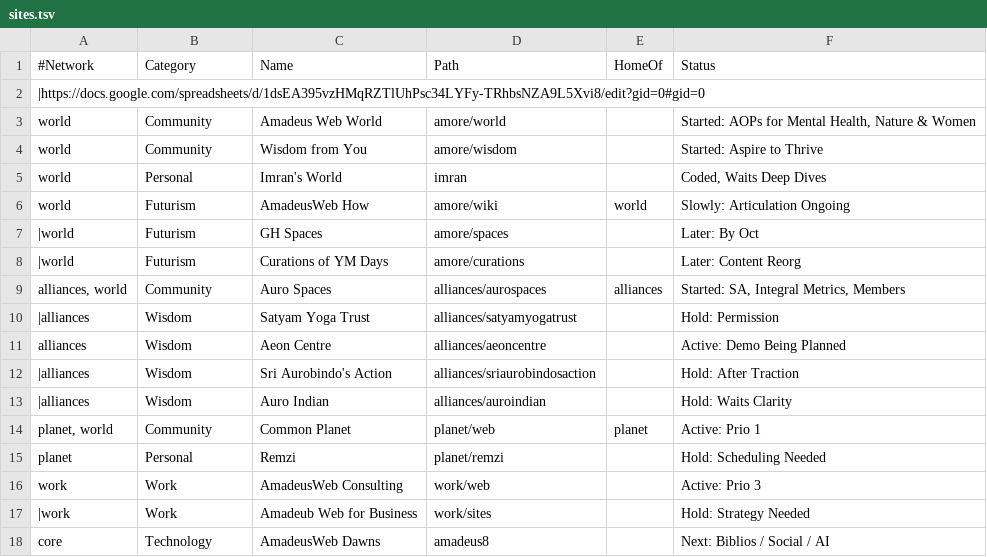
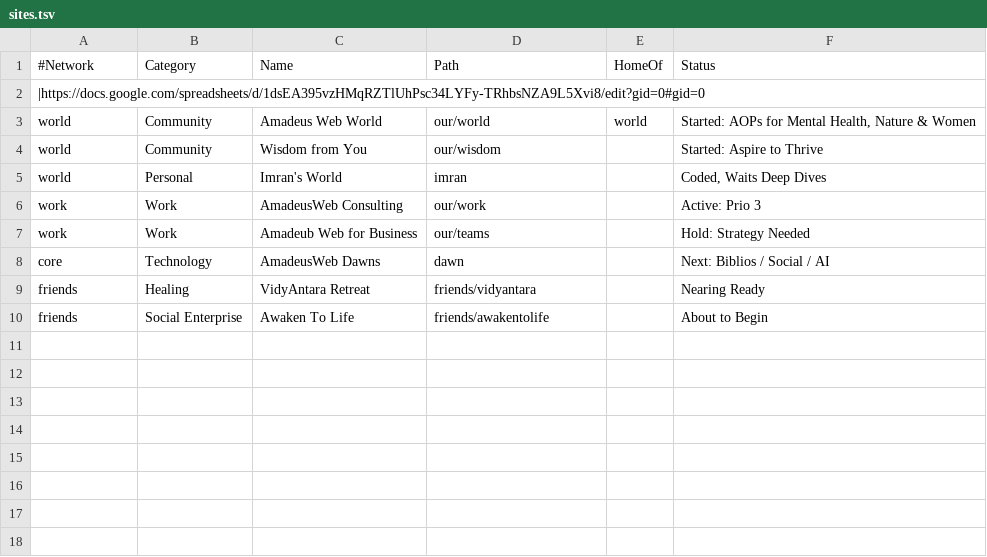
Before and after one commit to AmadeusWebWorld/dawn, a TSV file: data/sites.tsv, drawn as a sheet.

Commit message:
v8.4 - amadeus/dawn (root / repo renamed)

```diff
--- a/data/sites.tsv
+++ b/data/sites.tsv
@@ -2,17 +2,9 @@
 |https://docs.google.com/spreadsheets/d/1dsEA395vzHMqRZTlUhPsc34LYFy-TRhbsNZA9L5Xvi8/edit?gid=0#gid=0					
-world	Community	Amadeus Web World	amore/world		Started: AOPs for Mental Health, Nature & Women
-world	Community	Wisdom from You	amore/wisdom		Started: Aspire to Thrive
+world	Community	Amadeus Web World	our/world	world	Started: AOPs for Mental Health, Nature & Women
+world	Community	Wisdom from You	our/wisdom		Started: Aspire to Thrive
 world	Personal	Imran's World	imran		Coded, Waits Deep Dives
-world	Futurism	AmadeusWeb How	amore/wiki	world	Slowly: Articulation Ongoing
-|world	Futurism	GH Spaces	amore/spaces		Later: By Oct
-|world	Futurism	Curations of YM Days	amore/curations		Later: Content Reorg
-alliances, world	Community	Auro Spaces	alliances/aurospaces	alliances	Started: SA, Integral Metrics, Members
-|alliances	Wisdom	Satyam Yoga Trust	alliances/satyamyogatrust		Hold: Permission
-alliances	Wisdom	Aeon Centre	alliances/aeoncentre		Active: Demo Being Planned
-|alliances	Wisdom	Sri Aurobindo's Action	alliances/sriaurobindosaction		Hold: After Traction
-|alliances	Wisdom	Auro Indian	alliances/auroindian		Hold: Waits Clarity
-planet, world	Community	Common Planet	planet/web	planet	Active: Prio 1
-planet	Personal	Remzi	planet/remzi		Hold: Scheduling Needed
-work	Work	AmadeusWeb Consulting	work/web		Active: Prio 3
-|work	Work	Amadeub Web for Business	work/sites		Hold: Strategy Needed
-core	Technology	AmadeusWeb Dawns	amadeus8		Next: Biblios / Social / AI
+work	Work	AmadeusWeb Consulting	our/work		Active: Prio 3
+work	Work	Amadeub Web for Business	our/teams		Hold: Strategy Needed
+core	Technology	AmadeusWeb Dawns	dawn		Next: Biblios / Social / AI
+friends	Healing	VidyAntara Retreat	friends/vidyantara		Nearing Ready
+friends	Social Enterprise	Awaken To Life	friends/awakentolife		About to Begin
```
Also changed, not shown: data/site.tsv, 40 other files.
